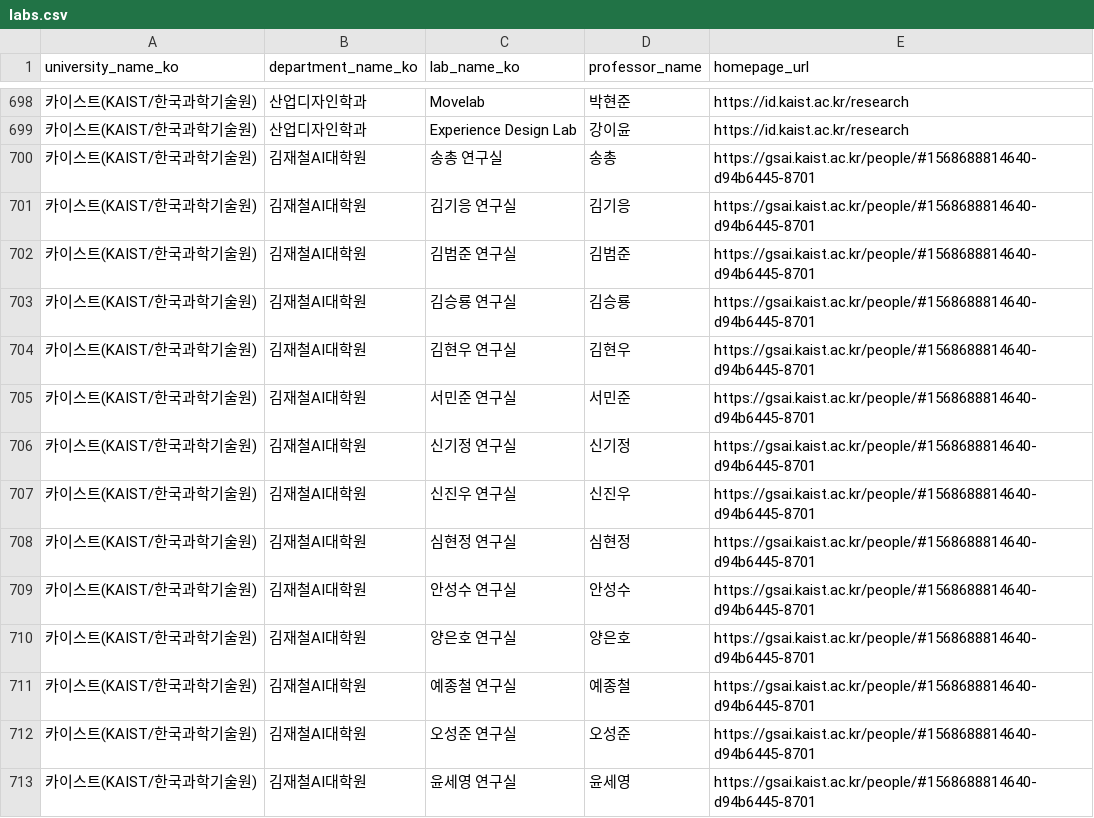
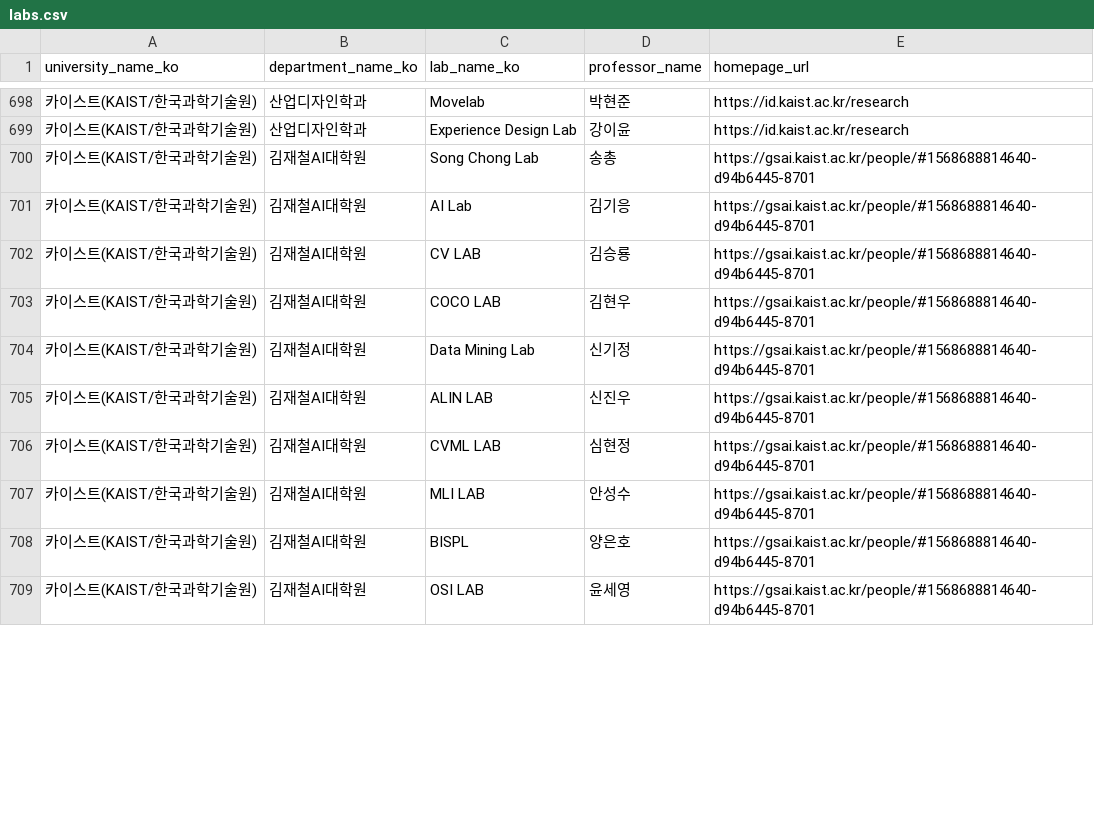
Before and after one commit to Joshuagermany/OURLAB, a CSV file: db/seed/labs.csv, drawn as a sheet; only a part is shown, gaps mark what is left out; the diff covers the shown part only.

Commit message:
Migrate project to cloud environment and update lab data

```diff
--- a/db/seed/labs.csv
+++ b/db/seed/labs.csv
@@ -699,15 +699,11 @@ university_name_ko,department_name_ko,lab_name_ko,professor_name,homepage_url
 카이스트(KAIST/한국과학기술원),산업디자인학과,Experience Design Lab,강이윤,https://id.kaist.ac.kr/research
-카이스트(KAIST/한국과학기술원),김재철AI대학원,송총 연구실,송총,https://gsai.kaist.ac.kr/people/#1568688814640-d94b6445-8701
-카이스트(KAIST/한국과학기술원),김재철AI대학원,김기응 연구실,김기응,https://gsai.kaist.ac.kr/people/#1568688814640-d94b6445-8701
-카이스트(KAIST/한국과학기술원),김재철AI대학원,김범준 연구실,김범준,https://gsai.kaist.ac.kr/people/#1568688814640-d94b6445-8701
-카이스트(KAIST/한국과학기술원),김재철AI대학원,김승룡 연구실,김승룡,https://gsai.kaist.ac.kr/people/#1568688814640-d94b6445-8701
-카이스트(KAIST/한국과학기술원),김재철AI대학원,김현우 연구실,김현우,https://gsai.kaist.ac.kr/people/#1568688814640-d94b6445-8701
-카이스트(KAIST/한국과학기술원),김재철AI대학원,서민준 연구실,서민준,https://gsai.kaist.ac.kr/people/#1568688814640-d94b6445-8701
-카이스트(KAIST/한국과학기술원),김재철AI대학원,신기정 연구실,신기정,https://gsai.kaist.ac.kr/people/#1568688814640-d94b6445-8701
-카이스트(KAIST/한국과학기술원),김재철AI대학원,신진우 연구실,신진우,https://gsai.kaist.ac.kr/people/#1568688814640-d94b6445-8701
-카이스트(KAIST/한국과학기술원),김재철AI대학원,심현정 연구실,심현정,https://gsai.kaist.ac.kr/people/#1568688814640-d94b6445-8701
-카이스트(KAIST/한국과학기술원),김재철AI대학원,안성수 연구실,안성수,https://gsai.kaist.ac.kr/people/#1568688814640-d94b6445-8701
-카이스트(KAIST/한국과학기술원),김재철AI대학원,양은호 연구실,양은호,https://gsai.kaist.ac.kr/people/#1568688814640-d94b6445-8701
-카이스트(KAIST/한국과학기술원),김재철AI대학원,예종철 연구실,예종철,https://gsai.kaist.ac.kr/people/#1568688814640-d94b6445-8701
-카이스트(KAIST/한국과학기술원),김재철AI대학원,오성준 연구실,오성준,https://gsai.kaist.ac.kr/people/#1568688814640-d94b6445-8701
-카이스트(KAIST/한국과학기술원),김재철AI대학원,윤세영 연구실,윤세영,https://gsai.kaist.ac.kr/people/#1568688814640-d94b6445-8701
+카이스트(KAIST/한국과학기술원),김재철AI대학원,Song Chong Lab,송총,https://gsai.kaist.ac.kr/people/#1568688814640-d94b6445-8701
+카이스트(KAIST/한국과학기술원),김재철AI대학원,AI Lab,김기응,https://gsai.kaist.ac.kr/people/#1568688814640-d94b6445-8701
+카이스트(KAIST/한국과학기술원),김재철AI대학원, CV LAB,김승룡,https://gsai.kaist.ac.kr/people/#1568688814640-d94b6445-8701
+카이스트(KAIST/한국과학기술원),김재철AI대학원,COCO LAB,김현우,https://gsai.kaist.ac.kr/people/#1568688814640-d94b6445-8701
+카이스트(KAIST/한국과학기술원),김재철AI대학원,Data Mining Lab,신기정,https://gsai.kaist.ac.kr/people/#1568688814640-d94b6445-8701
+카이스트(KAIST/한국과학기술원),김재철AI대학원,ALIN LAB,신진우,https://gsai.kaist.ac.kr/people/#1568688814640-d94b6445-8701
+카이스트(KAIST/한국과학기술원),김재철AI대학원,CVML LAB,심현정,https://gsai.kaist.ac.kr/people/#1568688814640-d94b6445-8701
+카이스트(KAIST/한국과학기술원),김재철AI대학원,MLI LAB,안성수,https://gsai.kaist.ac.kr/people/#1568688814640-d94b6445-8701
+카이스트(KAIST/한국과학기술원),김재철AI대학원,BISPL,양은호,https://gsai.kaist.ac.kr/people/#1568688814640-d94b6445-8701
+카이스트(KAIST/한국과학기술원),김재철AI대학원,OSI LAB,윤세영,https://gsai.kaist.ac.kr/people/#1568688814640-d94b6445-8701
```
Also changed, not shown: 8 removed rows and 45 edited cells elsewhere in this file, 4 other files.
